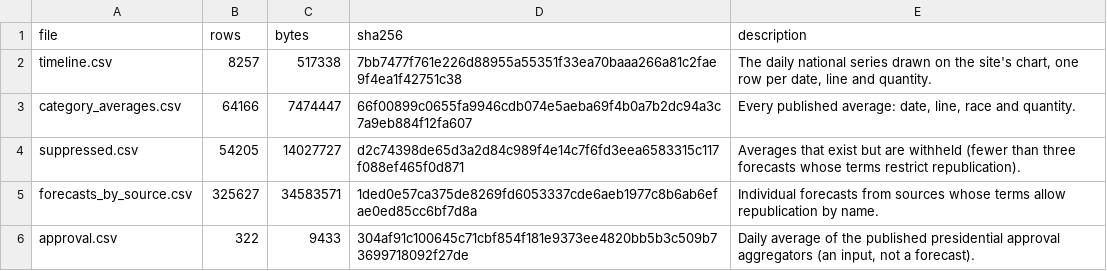
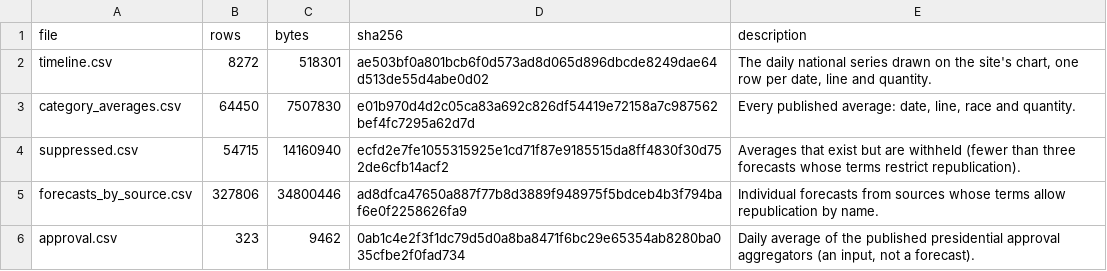
Before and after one commit to kevin-deluca-polisci/KD-website, a CSV file: forecast/archive/2026/files.csv, drawn as a sheet.

```diff
--- a/forecast/archive/2026/files.csv
+++ b/forecast/archive/2026/files.csv
@@ -1,6 +1,6 @@
 file,rows,bytes,sha256,description
-timeline.csv,8257,517338,7bb7477f761e226d88955a55351f33ea70baaa266a81c2fae9f4ea1f42751c38,"The daily national series drawn on the site's chart, one row per date, line and quantity."
-category_averages.csv,64166,7474447,66f00899c0655fa9946cdb074e5aeba69f4b0a7b2dc94a3c7a9eb884f12fa607,"Every published average: date, line, race and quantity."
-suppressed.csv,54205,14027727,d2c74398de65d3a2d84c989f4e14c7f6fd3eea6583315c117f088ef465f0d871,Averages that exist but are withheld (fewer than three forecasts whose terms restrict republication).
-forecasts_by_source.csv,325627,34583571,1ded0e57ca375de8269fd6053337cde6aeb1977c8b6ab6efae0ed85cc6bf7d8a,Individual forecasts from sources whose terms allow republication by name.
-approval.csv,322,9433,304af91c100645c71cbf854f181e9373ee4820bb5b3c509b73699718092f27de,"Daily average of the published presidential approval aggregators (an input, not a forecast)."
+timeline.csv,8272,518301,ae503bf0a801bcb6f0d573ad8d065d896dbcde8249dae64d513de55d4abe0d02,"The daily national series drawn on the site's chart, one row per date, line and quantity."
+category_averages.csv,64450,7507830,e01b970d4d2c05ca83a692c826df54419e72158a7c987562bef4fc7295a62d7d,"Every published average: date, line, race and quantity."
+suppressed.csv,54715,14160940,ecfd2e7fe1055315925e1cd71f87e9185515da8ff4830f30d752de6cfb14acf2,Averages that exist but are withheld (fewer than three forecasts whose terms restrict republication).
+forecasts_by_source.csv,327806,34800446,ad8dfca47650a887f77b8d3889f948975f5bdceb4b3f794baf6e0f2258626fa9,Individual forecasts from sources whose terms allow republication by name.
+approval.csv,323,9462,0ab1c4e2f3f1dc79d5d0a8ba8471f6bc29e65354ab8280ba035cfbe2f0fad734,"Daily average of the published presidential approval aggregators (an input, not a forecast)."
```
Also changed, not shown: forecast/archive/2026/approval.csv, forecast/archive/2026/timeline.csv, 16 other files.
